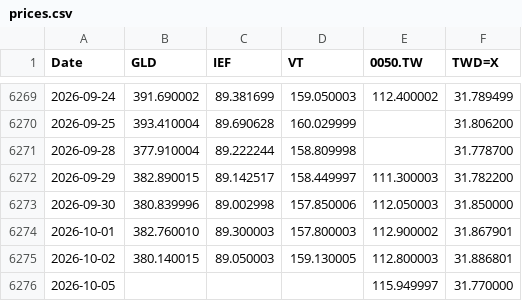
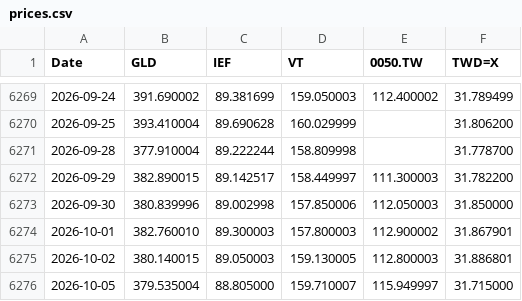
Before and after one commit to Nowar/sspp-try, a CSV file: data/prices.csv, drawn as a sheet; only a part is shown, gaps mark what is left out.

```diff
--- a/data/prices.csv
+++ b/data/prices.csv
@@ -6275,2 +6275,2 @@ Date,GLD,IEF,VT,0050.TW,TWD=X
 2026-10-02,380.140015,89.050003,159.130005,112.800003,31.886801
-2026-10-05,,,,115.949997,31.770000
+2026-10-05,379.535004,88.805000,159.710007,115.949997,31.715000
```
Also changed, not shown: data/vt_raw.csv.
